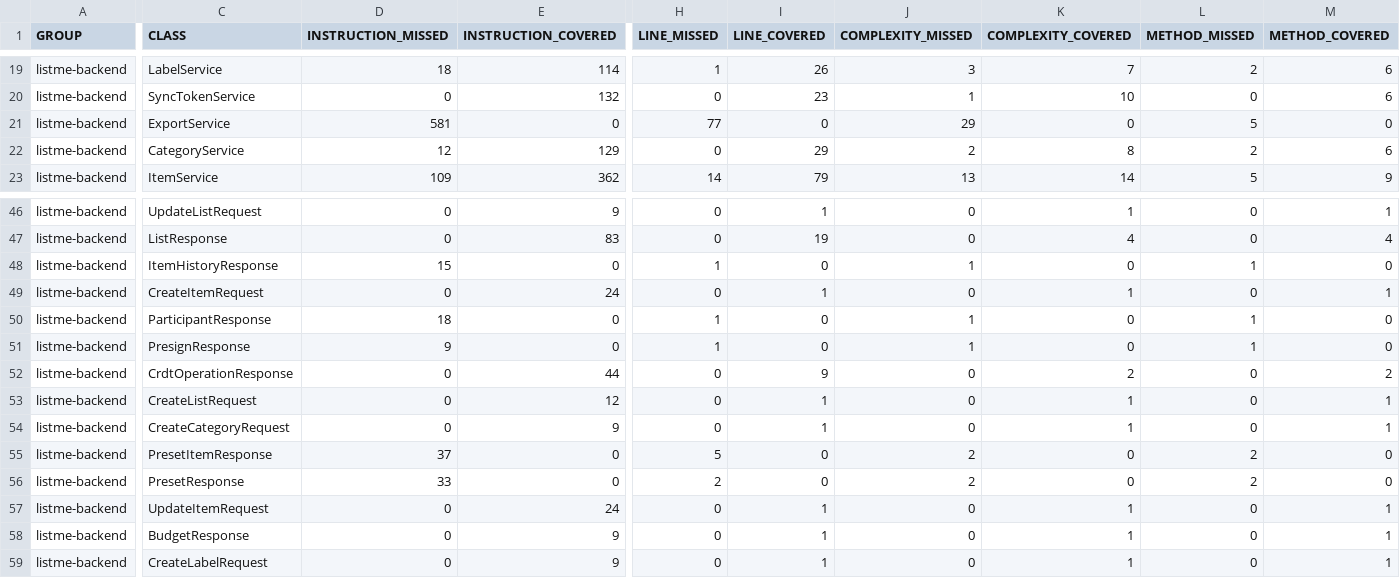
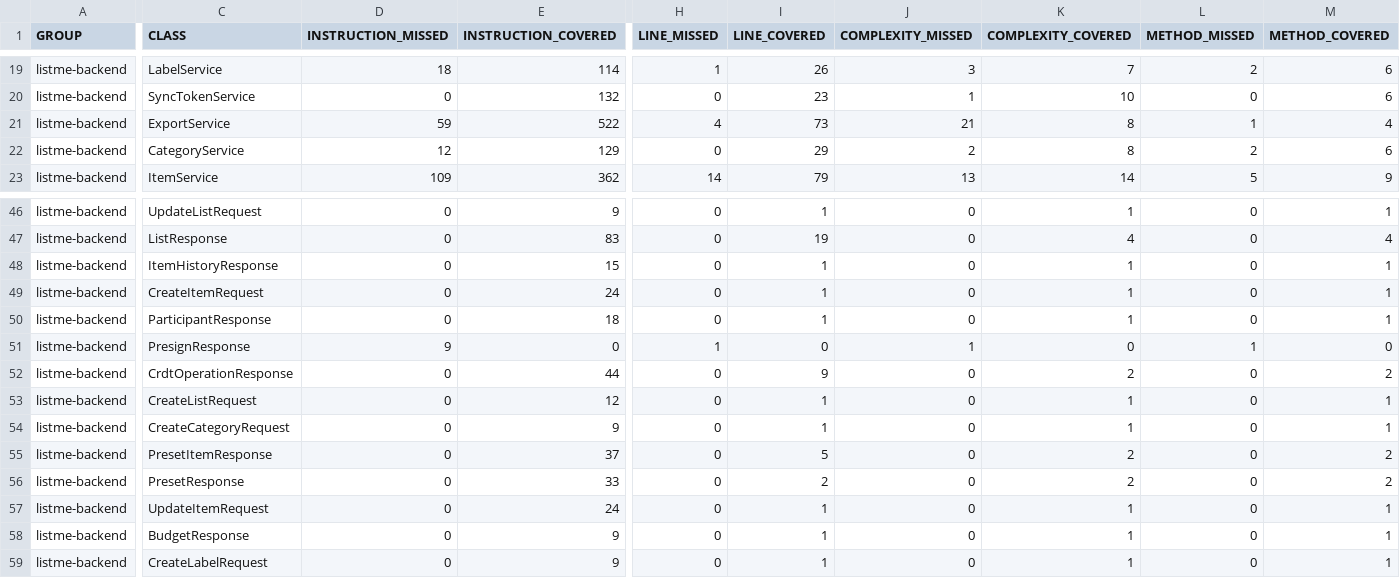
Before and after one commit to TGM-HIT/syt5-gek1051-mobile-application-listme, a CSV file: backend/jacoco.csv, drawn as a sheet; only a part is shown, gaps mark what is left out; the diff covers the shown part only; the diff names each change by its address in the sheet, - before the commit and + after, or states it on an @@ line.

```diff
--- a/backend/jacoco.csv
+++ b/backend/jacoco.csv
-D21 (INSTRUCTION_MISSED): 581
+D21 (INSTRUCTION_MISSED): 59
-E21 (INSTRUCTION_COVERED): 0
+E21 (INSTRUCTION_COVERED): 522
-H21 (LINE_MISSED): 77
+H21 (LINE_MISSED): 4
-I21 (LINE_COVERED): 0
+I21 (LINE_COVERED): 73
-J21 (COMPLEXITY_MISSED): 29
+J21 (COMPLEXITY_MISSED): 21
-K21 (COMPLEXITY_COVERED): 0
+K21 (COMPLEXITY_COVERED): 8
-L21 (METHOD_MISSED): 5
+L21 (METHOD_MISSED): 1
-M21 (METHOD_COVERED): 0
+M21 (METHOD_COVERED): 4
-D48 (INSTRUCTION_MISSED): 15
+D48 (INSTRUCTION_MISSED): 0
-E48 (INSTRUCTION_COVERED): 0
+E48 (INSTRUCTION_COVERED): 15
-H48 (LINE_MISSED): 1
+H48 (LINE_MISSED): 0
-I48 (LINE_COVERED): 0
+I48 (LINE_COVERED): 1
-J48 (COMPLEXITY_MISSED): 1
+J48 (COMPLEXITY_MISSED): 0
-K48 (COMPLEXITY_COVERED): 0
+K48 (COMPLEXITY_COVERED): 1
-L48 (METHOD_MISSED): 1
+L48 (METHOD_MISSED): 0
-M48 (METHOD_COVERED): 0
+M48 (METHOD_COVERED): 1
-D50 (INSTRUCTION_MISSED): 18
+D50 (INSTRUCTION_MISSED): 0
-E50 (INSTRUCTION_COVERED): 0
+E50 (INSTRUCTION_COVERED): 18
-H50 (LINE_MISSED): 1
+H50 (LINE_MISSED): 0
-I50 (LINE_COVERED): 0
+I50 (LINE_COVERED): 1
-J50 (COMPLEXITY_MISSED): 1
+J50 (COMPLEXITY_MISSED): 0
-K50 (COMPLEXITY_COVERED): 0
+K50 (COMPLEXITY_COVERED): 1
-L50 (METHOD_MISSED): 1
+L50 (METHOD_MISSED): 0
-M50 (METHOD_COVERED): 0
+M50 (METHOD_COVERED): 1
-D55 (INSTRUCTION_MISSED): 37
+D55 (INSTRUCTION_MISSED): 0
-E55 (INSTRUCTION_COVERED): 0
+E55 (INSTRUCTION_COVERED): 37
-H55 (LINE_MISSED): 5
+H55 (LINE_MISSED): 0
-I55 (LINE_COVERED): 0
+I55 (LINE_COVERED): 5
-J55:J56 (COMPLEXITY_MISSED): 2
+J55:J56 (COMPLEXITY_MISSED): 0
-K55:K56 (COMPLEXITY_COVERED): 0
+K55:K56 (COMPLEXITY_COVERED): 2
-L55:L56 (METHOD_MISSED): 2
+L55:L56 (METHOD_MISSED): 0
-M55:M56 (METHOD_COVERED): 0
+M55:M56 (METHOD_COVERED): 2
-D56 (INSTRUCTION_MISSED): 33
+D56 (INSTRUCTION_MISSED): 0
-E56 (INSTRUCTION_COVERED): 0
+E56 (INSTRUCTION_COVERED): 33
-H56 (LINE_MISSED): 2
+H56 (LINE_MISSED): 0
-I56 (LINE_COVERED): 0
+I56 (LINE_COVERED): 2
```
Also changed, not shown: 140 edited cells elsewhere in this file, 54 other files.
